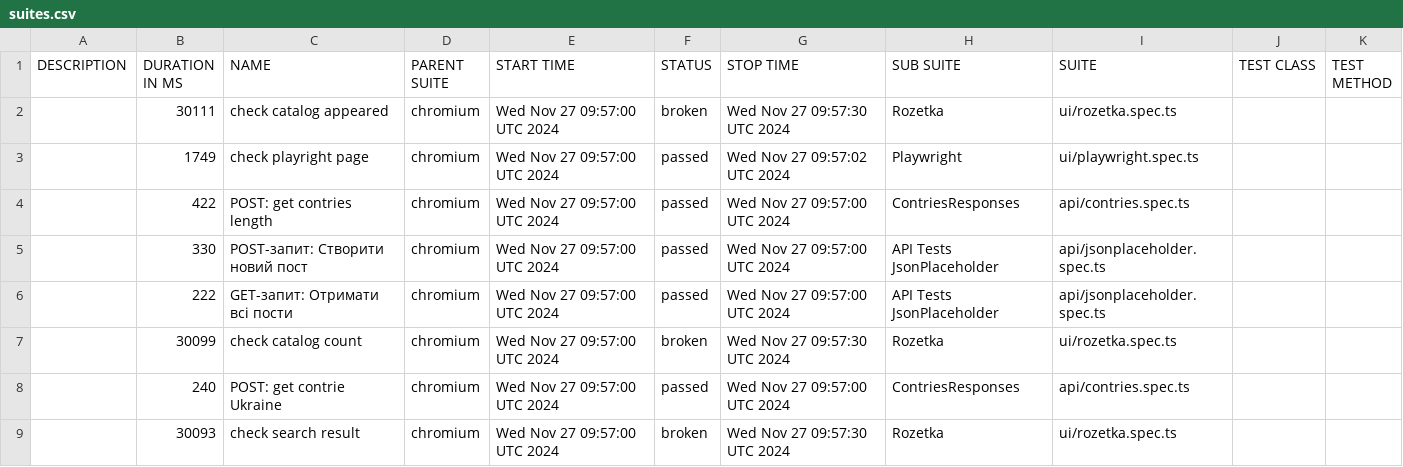
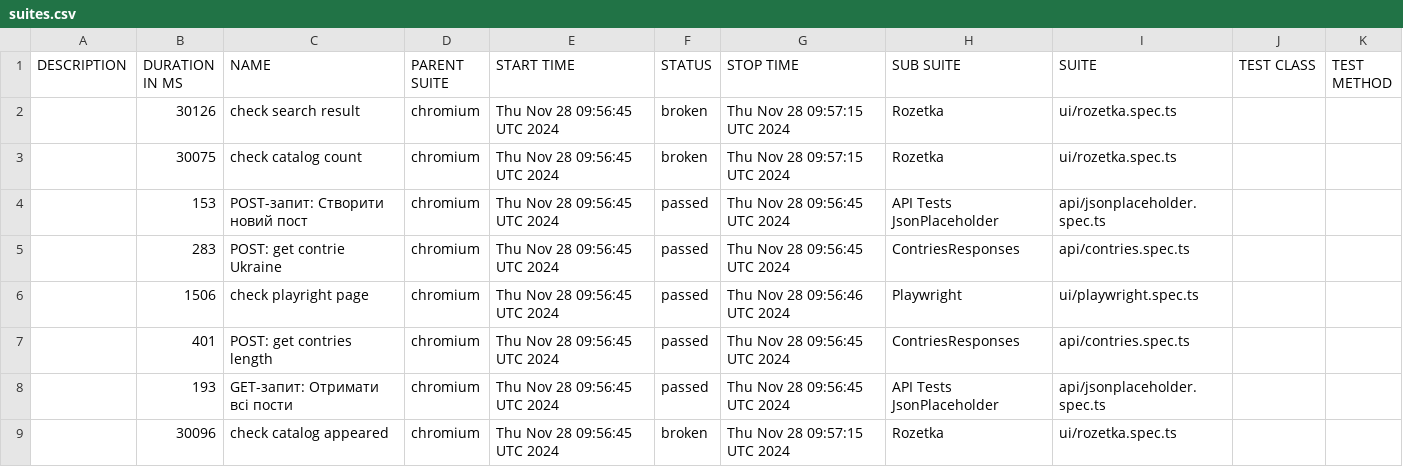
Before and after one commit to Vanecheek/new_IVAN_tests_playwrite, a CSV file: data/suites.csv, drawn as a sheet.

```diff
--- a/data/suites.csv
+++ b/data/suites.csv
@@ -1,9 +1,9 @@
 "DESCRIPTION","DURATION IN MS","NAME","PARENT SUITE","START TIME","STATUS","STOP TIME","SUB SUITE","SUITE","TEST CLASS","TEST METHOD"
-"","30111","check catalog appeared","chromium","Wed Nov 27 09:57:00 UTC 2024","broken","Wed Nov 27 09:57:30 UTC 2024","Rozetka","ui/rozetka.spec.ts","",""
-"","1749","check playright page","chromium","Wed Nov 27 09:57:00 UTC 2024","passed","Wed Nov 27 09:57:02 UTC 2024","Playwright","ui/playwright.spec.ts","",""
-"","422","POST: get contries length","chromium","Wed Nov 27 09:57:00 UTC 2024","passed","Wed Nov 27 09:57:00 UTC 2024","ContriesResponses","api/contries.spec.ts","",""
-"","330","POST-запит: Створити новий пост","chromium","Wed Nov 27 09:57:00 UTC 2024","passed","Wed Nov 27 09:57:00 UTC 2024","API Tests JsonPlaceholder","api/jsonplaceholder.spec.ts","",""
-"","222","GET-запит: Отримати всі пости","chromium","Wed Nov 27 09:57:00 UTC 2024","passed","Wed Nov 27 09:57:00 UTC 2024","API Tests JsonPlaceholder","api/jsonplaceholder.spec.ts","",""
-"","30099","check catalog count","chromium","Wed Nov 27 09:57:00 UTC 2024","broken","Wed Nov 27 09:57:30 UTC 2024","Rozetka","ui/rozetka.spec.ts","",""
-"","240","POST: get contrie Ukraine","chromium","Wed Nov 27 09:57:00 UTC 2024","passed","Wed Nov 27 09:57:00 UTC 2024","ContriesResponses","api/contries.spec.ts","",""
-"","30093","check search result","chromium","Wed Nov 27 09:57:00 UTC 2024","broken","Wed Nov 27 09:57:30 UTC 2024","Rozetka","ui/rozetka.spec.ts","",""
+"","30126","check search result","chromium","Thu Nov 28 09:56:45 UTC 2024","broken","Thu Nov 28 09:57:15 UTC 2024","Rozetka","ui/rozetka.spec.ts","",""
+"","30075","check catalog count","chromium","Thu Nov 28 09:56:45 UTC 2024","broken","Thu Nov 28 09:57:15 UTC 2024","Rozetka","ui/rozetka.spec.ts","",""
+"","153","POST-запит: Створити новий пост","chromium","Thu Nov 28 09:56:45 UTC 2024","passed","Thu Nov 28 09:56:45 UTC 2024","API Tests JsonPlaceholder","api/jsonplaceholder.spec.ts","",""
+"","283","POST: get contrie Ukraine","chromium","Thu Nov 28 09:56:45 UTC 2024","passed","Thu Nov 28 09:56:45 UTC 2024","ContriesResponses","api/contries.spec.ts","",""
+"","1506","check playright page","chromium","Thu Nov 28 09:56:45 UTC 2024","passed","Thu Nov 28 09:56:46 UTC 2024","Playwright","ui/playwright.spec.ts","",""
+"","401","POST: get contries length","chromium","Thu Nov 28 09:56:45 UTC 2024","passed","Thu Nov 28 09:56:45 UTC 2024","ContriesResponses","api/contries.spec.ts","",""
+"","193","GET-запит: Отримати всі пости","chromium","Thu Nov 28 09:56:45 UTC 2024","passed","Thu Nov 28 09:56:45 UTC 2024","API Tests JsonPlaceholder","api/jsonplaceholder.spec.ts","",""
+"","30096","check catalog appeared","chromium","Thu Nov 28 09:56:45 UTC 2024","broken","Thu Nov 28 09:57:15 UTC 2024","Rozetka","ui/rozetka.spec.ts","",""
```
Also changed, not shown: 39 other files.
